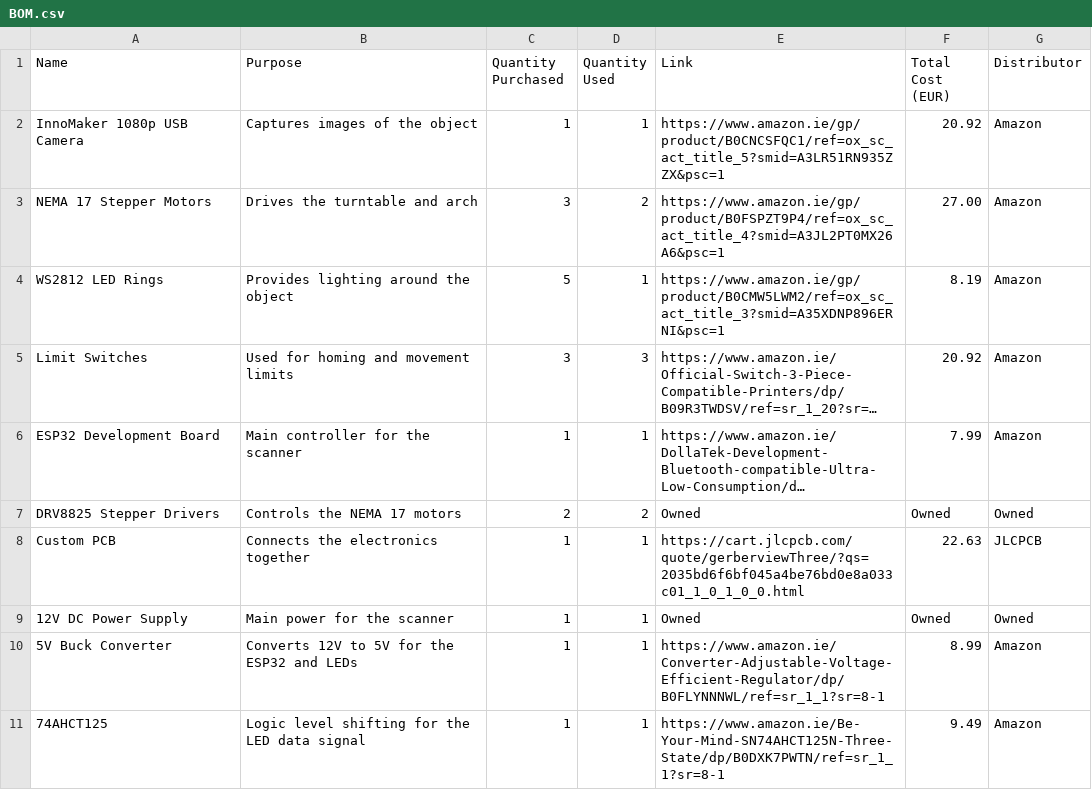
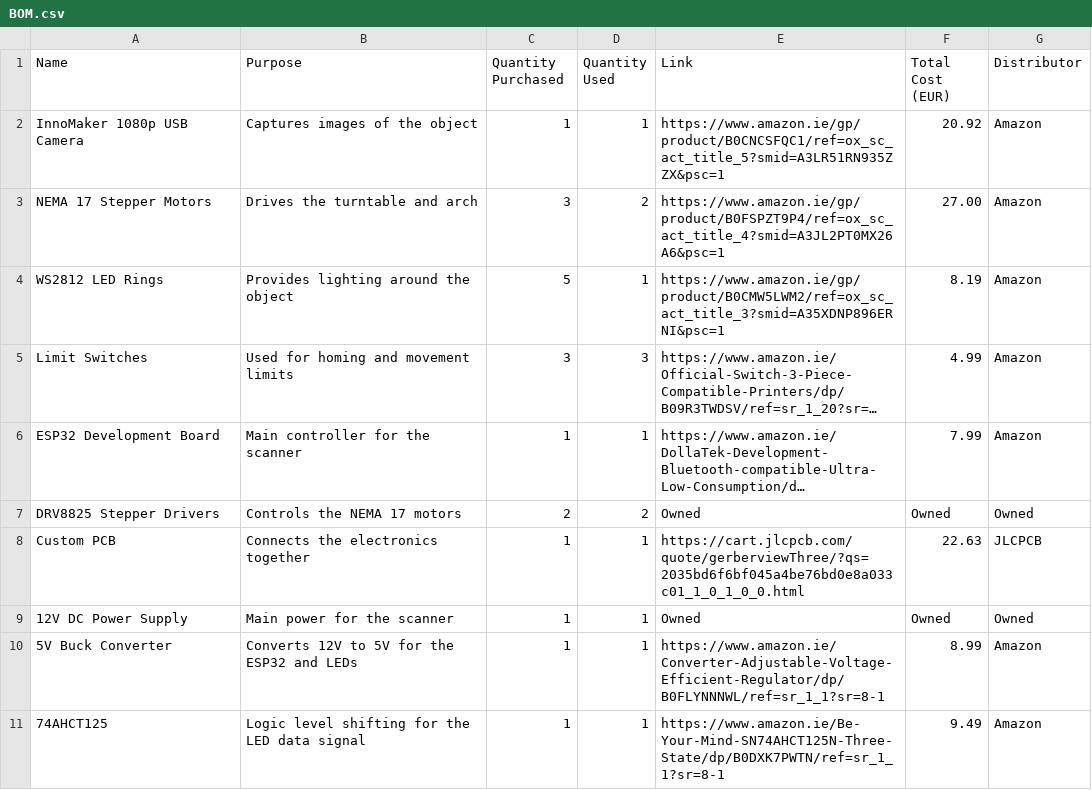
Before and after one commit to anadskman/3D-Scanner, a CSV file: BOM.csv, drawn as a sheet; only a part is shown; long unchanged cells end in …; the diff names each change by its address in the sheet, - before the commit and + after, or states it on an @@ line.

Commit message:
Fix cost of Limit Switches in BOM.csv
Updated the cost of Limit Switches from 20.92 EUR to 4.99 EUR.

```diff
--- a/BOM.csv
+++ b/BOM.csv
-F5 (Total Cost (EUR)): 20.92
+F5 (Total Cost (EUR)): 4.99
```
